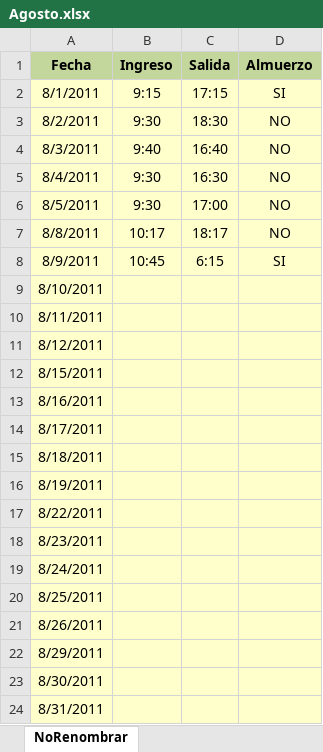
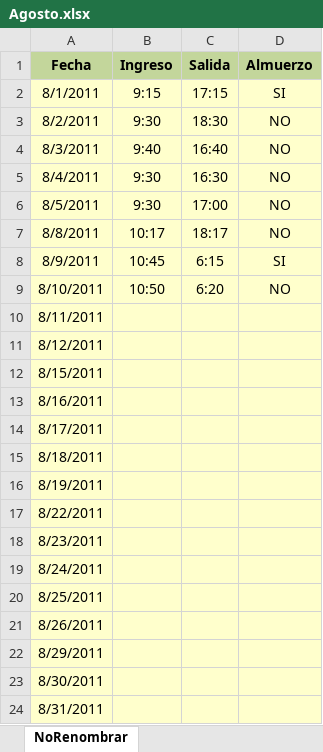
Before and after one commit to DeusDeus/tam-c, an Excel workbook: Horas/Agosto.xlsx, sheet NoRenombrar, drawn as a sheet; values as stored, in another font and other column widths than the file's, no borders; the diff names each change by its address in the sheet, - before the commit and + after, or states it on an @@ line.

```diff
--- a/Horas/Agosto.xlsx (sheet NoRenombrar)
+++ b/Horas/Agosto.xlsx (sheet NoRenombrar)
-B9 (Ingreso): (empty)
+B9 (Ingreso): 10:50
-C9 (Salida): (empty)
+C9 (Salida): 6:20
-D9 (Almuerzo): (empty)
+D9 (Almuerzo): NO
```
